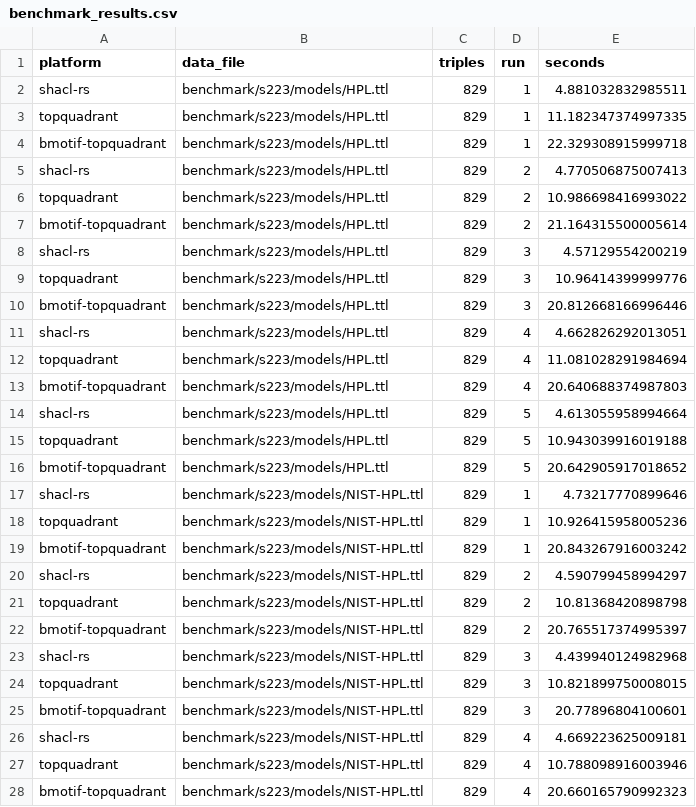
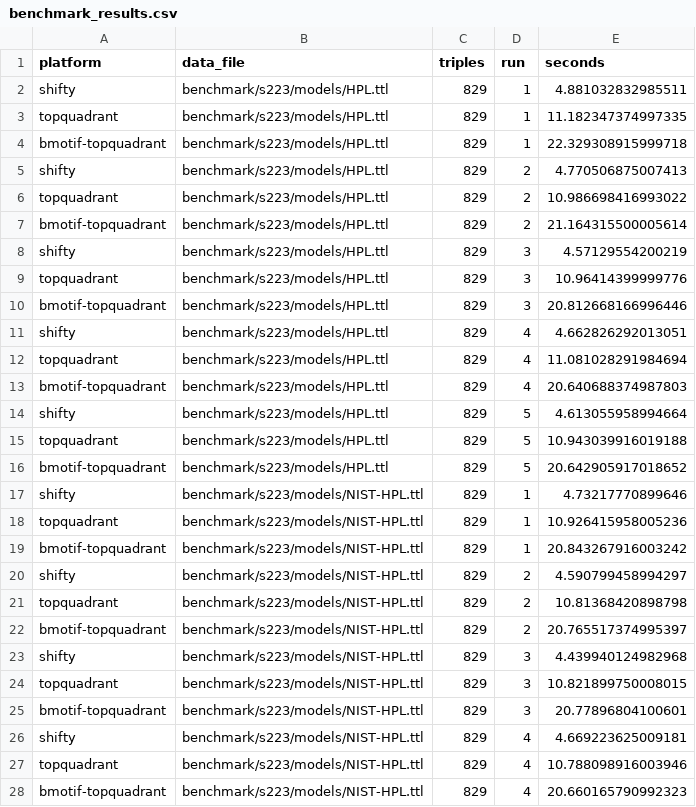
Before and after one commit to gtfierro/shifty, a CSV file: benchmark/benchmark_results.csv, drawn as a sheet; only a part is shown; the diff covers the shown part only.

Commit message:
rename to shifty

```diff
--- a/benchmark/benchmark_results.csv
+++ b/benchmark/benchmark_results.csv
@@ -1,27 +1,27 @@
 platform,data_file,triples,run,seconds
-shacl-rs,benchmark/s223/models/HPL.ttl,829,1,4.881032832985511
+shifty,benchmark/s223/models/HPL.ttl,829,1,4.881032832985511
 topquadrant,benchmark/s223/models/HPL.ttl,829,1,11.182347374997335
 bmotif-topquadrant,benchmark/s223/models/HPL.ttl,829,1,22.329308915999718
-shacl-rs,benchmark/s223/models/HPL.ttl,829,2,4.770506875007413
+shifty,benchmark/s223/models/HPL.ttl,829,2,4.770506875007413
 topquadrant,benchmark/s223/models/HPL.ttl,829,2,10.986698416993022
 bmotif-topquadrant,benchmark/s223/models/HPL.ttl,829,2,21.164315500005614
-shacl-rs,benchmark/s223/models/HPL.ttl,829,3,4.57129554200219
+shifty,benchmark/s223/models/HPL.ttl,829,3,4.57129554200219
 topquadrant,benchmark/s223/models/HPL.ttl,829,3,10.96414399999776
 bmotif-topquadrant,benchmark/s223/models/HPL.ttl,829,3,20.812668166996446
-shacl-rs,benchmark/s223/models/HPL.ttl,829,4,4.662826292013051
+shifty,benchmark/s223/models/HPL.ttl,829,4,4.662826292013051
 topquadrant,benchmark/s223/models/HPL.ttl,829,4,11.081028291984694
 bmotif-topquadrant,benchmark/s223/models/HPL.ttl,829,4,20.640688374987803
-shacl-rs,benchmark/s223/models/HPL.ttl,829,5,4.613055958994664
+shifty,benchmark/s223/models/HPL.ttl,829,5,4.613055958994664
 topquadrant,benchmark/s223/models/HPL.ttl,829,5,10.943039916019188
 bmotif-topquadrant,benchmark/s223/models/HPL.ttl,829,5,20.642905917018652
-shacl-rs,benchmark/s223/models/NIST-HPL.ttl,829,1,4.73217770899646
+shifty,benchmark/s223/models/NIST-HPL.ttl,829,1,4.73217770899646
 topquadrant,benchmark/s223/models/NIST-HPL.ttl,829,1,10.926415958005236
 bmotif-topquadrant,benchmark/s223/models/NIST-HPL.ttl,829,1,20.843267916003242
-shacl-rs,benchmark/s223/models/NIST-HPL.ttl,829,2,4.590799458994297
+shifty,benchmark/s223/models/NIST-HPL.ttl,829,2,4.590799458994297
 topquadrant,benchmark/s223/models/NIST-HPL.ttl,829,2,10.81368420898798
 bmotif-topquadrant,benchmark/s223/models/NIST-HPL.ttl,829,2,20.765517374995397
-shacl-rs,benchmark/s223/models/NIST-HPL.ttl,829,3,4.439940124982968
+shifty,benchmark/s223/models/NIST-HPL.ttl,829,3,4.439940124982968
 topquadrant,benchmark/s223/models/NIST-HPL.ttl,829,3,10.821899750008015
 bmotif-topquadrant,benchmark/s223/models/NIST-HPL.ttl,829,3,20.77896804100601
-shacl-rs,benchmark/s223/models/NIST-HPL.ttl,829,4,4.669223625009181
+shifty,benchmark/s223/models/NIST-HPL.ttl,829,4,4.669223625009181
 topquadrant,benchmark/s223/models/NIST-HPL.ttl,829,4,10.788098916003946
```
Also changed, not shown: 91 edited cells elsewhere in this file, 7 other files.
